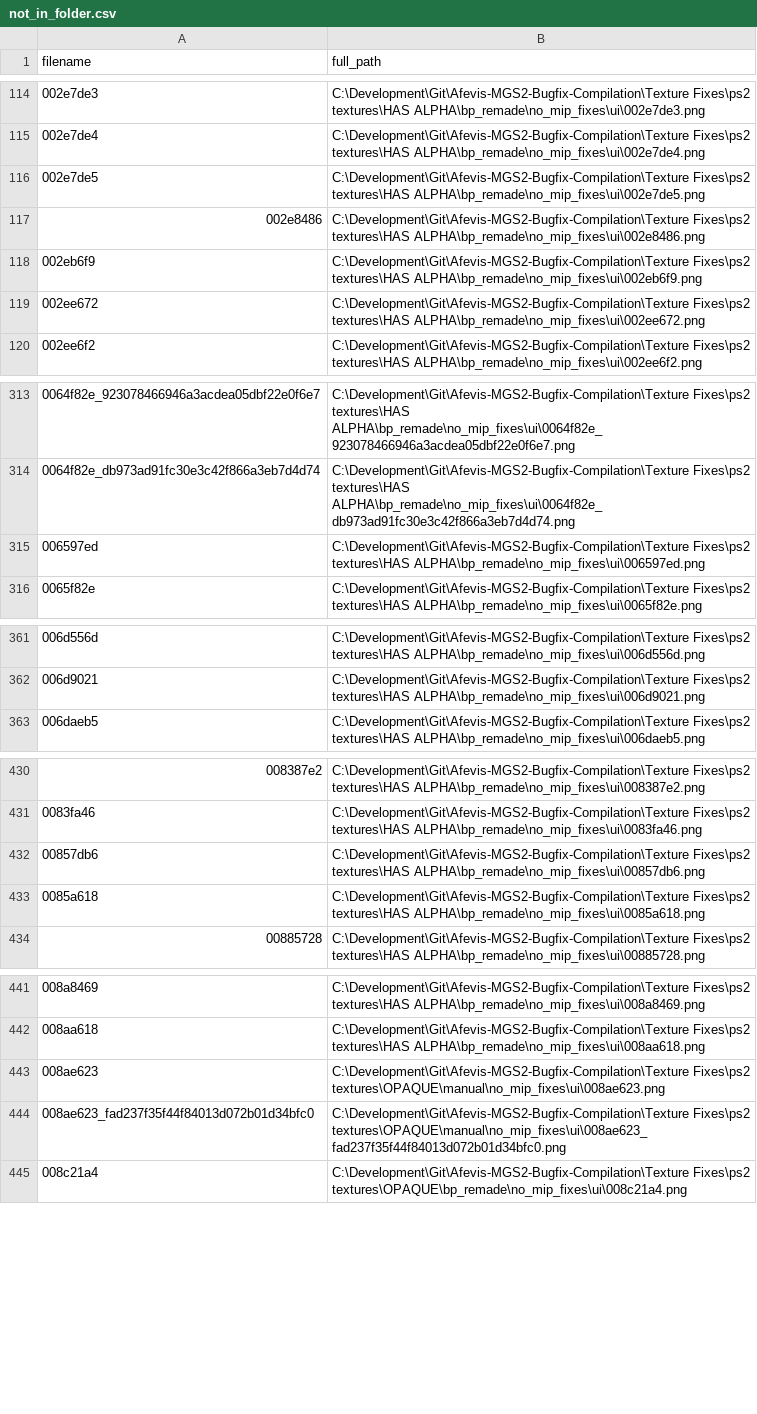
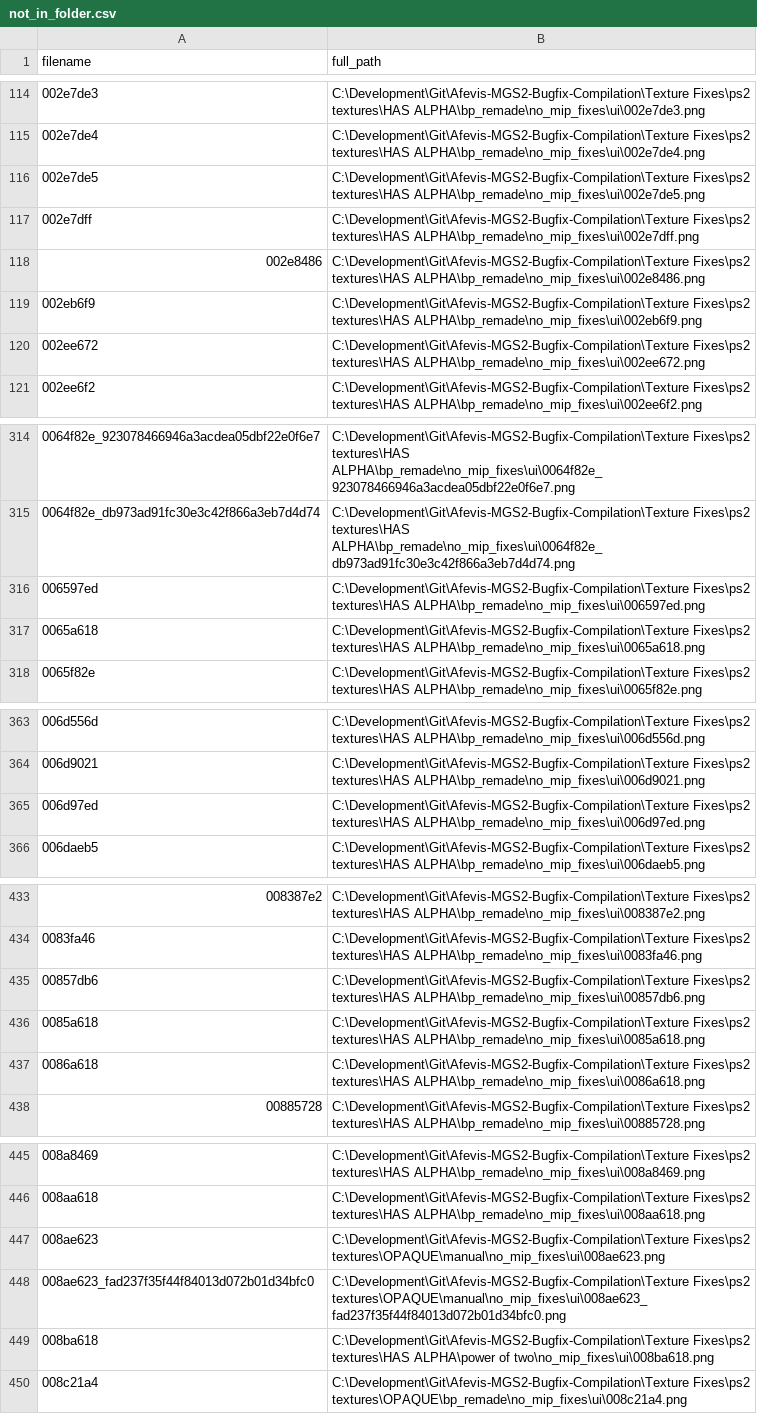
Before and after one commit to ShizCalev/MGS2-Community-Bugfix-Compilation, a CSV file: Texture Fixes/Staging - 2x Upscaled/textures/flatlist/ovr_stm/_win/not_in_folder.csv, drawn as a sheet; only a part is shown, gaps mark what is left out; the diff covers the shown part only; the diff names each change by its address in the sheet, - before the commit and + after, or states it on an @@ line.

```diff
--- a/Texture Fixes/Staging - 2x Upscaled/textures/flatlist/ovr_stm/_win/not_in_folder.csv
+++ b/Texture Fixes/Staging - 2x Upscaled/textures/flatlist/ovr_stm/_win/not_in_folder.csv
+row 117: 002e7dff | C:\Development\Git\Afevis-MGS2-Bugfix-Compilation\Texture Fixes\ps2 textures\HAS ALPHA\bp_remade\no_mip_fixes\ui\002e7dff.png
+row 317: 0065a618 | C:\Development\Git\Afevis-MGS2-Bugfix-Compilation\Texture Fixes\ps2 textures\HAS ALPHA\bp_remade\no_mip_fixes\ui\0065a618.png
+row 365: 006d97ed | C:\Development\Git\Afevis-MGS2-Bugfix-Compilation\Texture Fixes\ps2 textures\HAS ALPHA\bp_remade\no_mip_fixes\ui\006d97ed.png
+row 437: 0086a618 | C:\Development\Git\Afevis-MGS2-Bugfix-Compilation\Texture Fixes\ps2 textures\HAS ALPHA\bp_remade\no_mip_fixes\ui\0086a618.png
+row 449: 008ba618 | C:\Development\Git\Afevis-MGS2-Bugfix-Compilation\Texture Fixes\ps2 textures\HAS ALPHA\power of two\no_mip_fixes\ui\008ba618.png
```
Also changed, not shown: 2 added rows elsewhere in this file, Texture Fixes/Staging - 4x Upscaled/textures/flatlist/ovr_stm/_win/not_in_folder.csv, Texture Fixes/Staging/textures/flatlist/_win/not_in_folder.csv, 47 other files.
